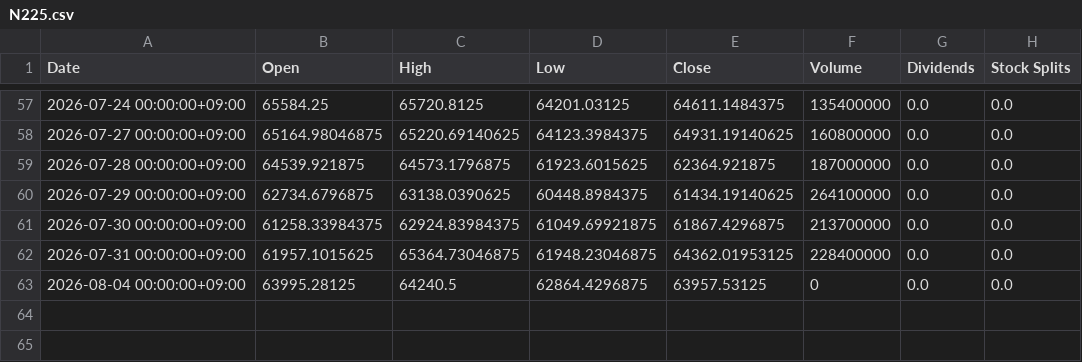
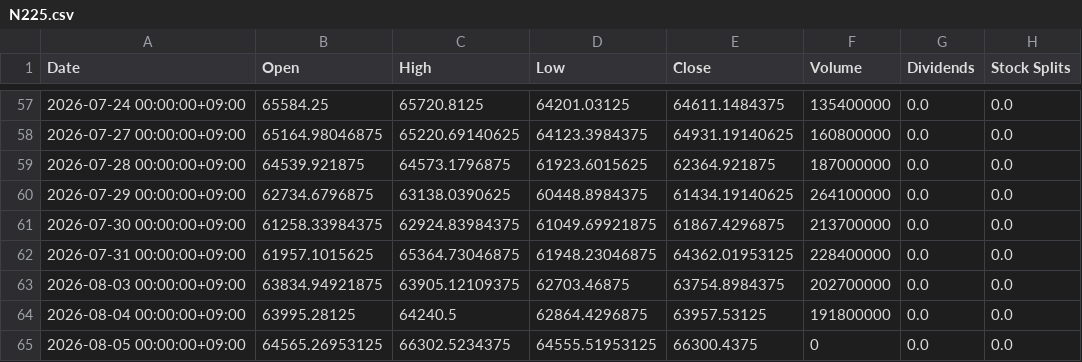
Before and after one commit to katzkawai/kklab-kimi-data, a CSV file: data/N225.csv, drawn as a sheet; only a part is shown, gaps mark what is left out.

```diff
--- a/data/N225.csv
+++ b/data/N225.csv
@@ -62,2 +62,4 @@ Date,Open,High,Low,Close,Volume,Dividends,Stock Splits
 2026-07-31 00:00:00+09:00,61957.1015625,65364.73046875,61948.23046875,64362.01953125,228400000,0.0,0.0
-2026-08-04 00:00:00+09:00,63995.28125,64240.5,62864.4296875,63957.53125,0,0.0,0.0
+2026-08-03 00:00:00+09:00,63834.94921875,63905.12109375,62703.46875,63754.8984375,202700000,0.0,0.0
+2026-08-04 00:00:00+09:00,63995.28125,64240.5,62864.4296875,63957.53125,191800000,0.0,0.0
+2026-08-05 00:00:00+09:00,64565.26953125,66302.5234375,64555.51953125,66300.4375,0,0.0,0.0
```
Also changed, not shown: data/1306.T.csv, data/6098.T.csv, 10 other files.
